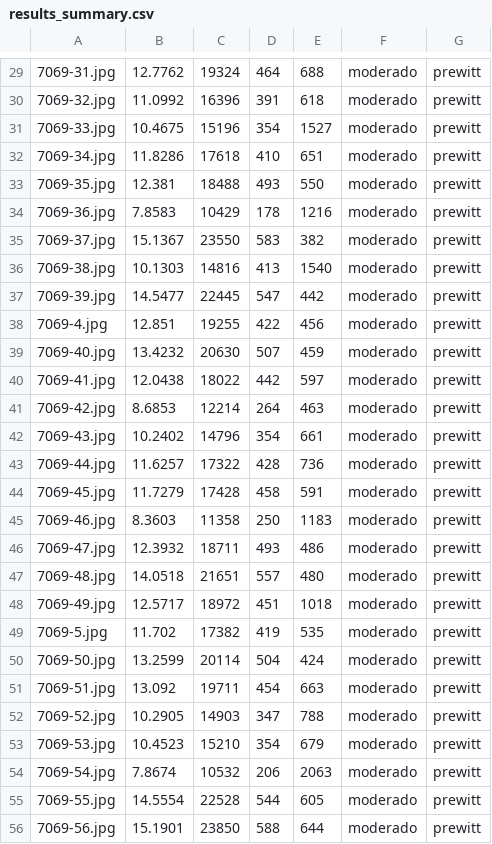
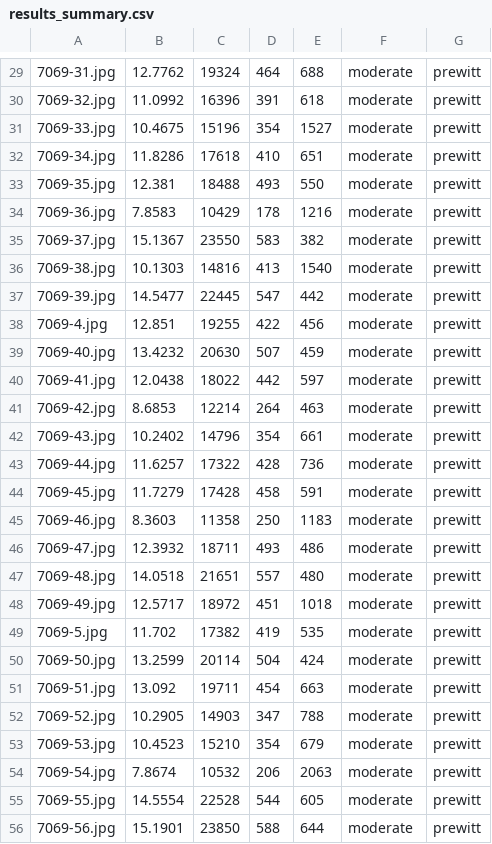
Before and after one commit to oscarjfernandezim-design/Structural-Defects-Network, a CSV file: results_summary.csv, drawn as a sheet; only a part is shown, gaps mark what is left out; the diff covers the shown part only; the diff names each change by its address in the sheet, - before the commit and + after, or states it on an @@ line.

```diff
--- a/results_summary.csv
+++ b/results_summary.csv
-F29:F56: moderado
+F29:F56: moderate
```
Also changed, not shown: 1 added row, 1 removed row and 74 edited cells elsewhere in this file, 11 other files.
